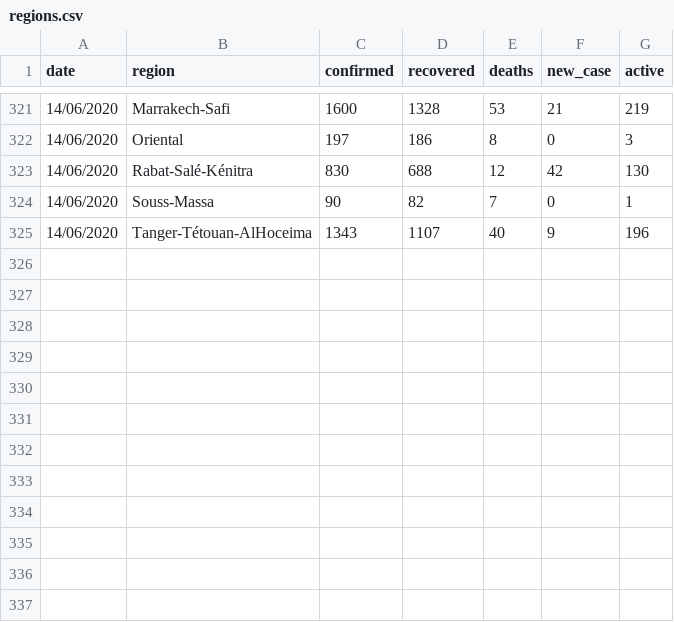
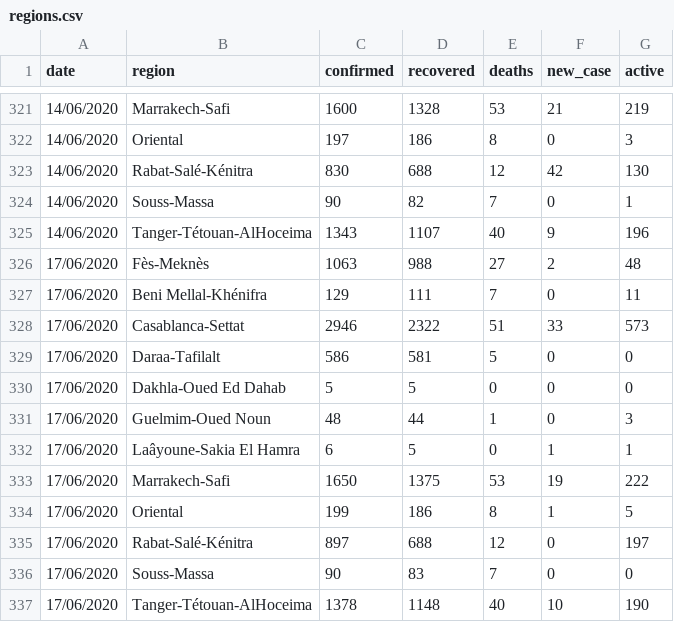
Before and after one commit to chichak/Covid_data_morocco, a CSV file: regions.csv, drawn as a sheet; only a part is shown, gaps mark what is left out.

Commit message:
Update regions.csv

```diff
--- a/regions.csv
+++ b/regions.csv
@@ -325 +325,13 @@
 14/06/2020,Tanger-Tétouan-AlHoceima,1343,1107,40,9,196
+17/06/2020,Fès-Meknès,1063,988,27,2,48
+17/06/2020,Beni Mellal-Khénifra,129,111,7,0,11
+17/06/2020,Casablanca-Settat,2946,2322,51,33,573
+17/06/2020,Daraa-Tafilalt,586,581,5,0,0
+17/06/2020,Dakhla-Oued Ed Dahab,5,5,0,0,0
+17/06/2020,Guelmim-Oued Noun,48,44,1,0,3
+17/06/2020,Laâyoune-Sakia El Hamra,6,5,0,1,1
+17/06/2020,Marrakech-Safi,1650,1375,53,19,222
+17/06/2020,Oriental,199,186,8,1,5
+17/06/2020,Rabat-Salé-Kénitra,897,688,12,0,197
+17/06/2020,Souss-Massa,90,83,7,0,0
+17/06/2020,Tanger-Tétouan-AlHoceima,1378,1148,40,10,190
```
